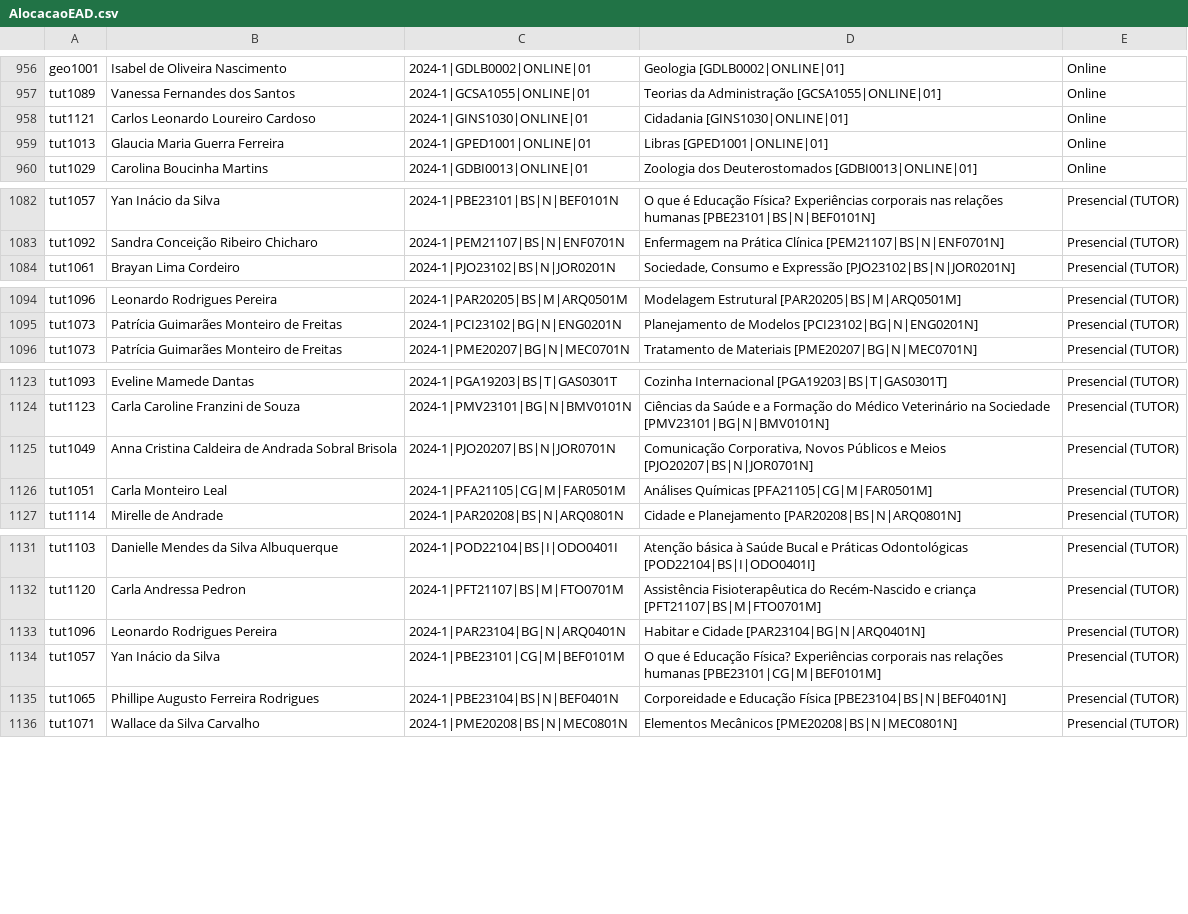
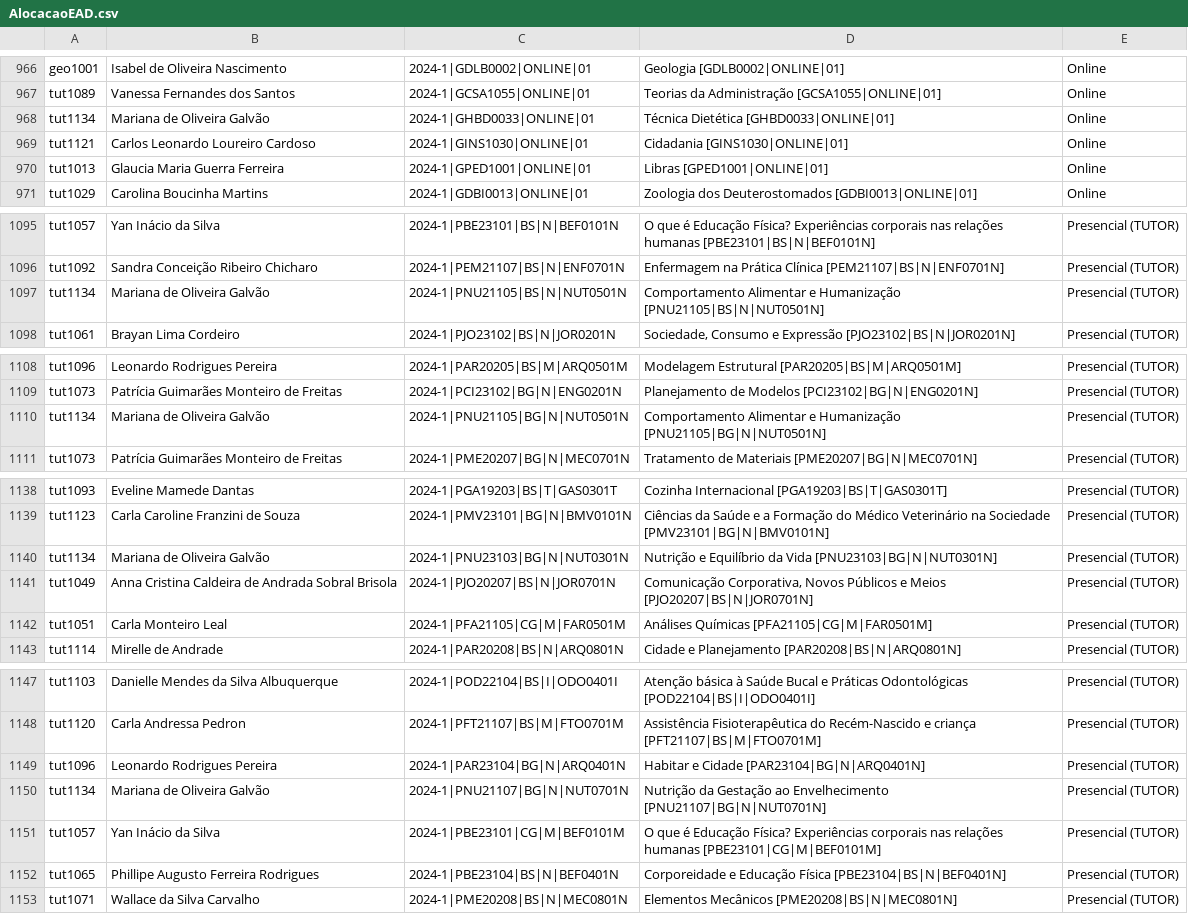
Before and after one commit to TecnologiaUnisuam/Alocacao_do_Docente, a CSV file: AlocacaoEAD.csv, drawn as a sheet; only a part is shown, gaps mark what is left out; the diff covers the shown part only; the diff names each change by its address in the sheet, - before the commit and + after, or states it on an @@ line.

```diff
--- a/AlocacaoEAD.csv
+++ b/AlocacaoEAD.csv
+row 968: tut1134 | Mariana de Oliveira Galvão | 2024-1|GHBD0033|ONLINE|01 | Técnica Dietética [GHBD0033|ONLINE|01] | Online
+row 1097: tut1134 | Mariana de Oliveira Galvão | 2024-1|PNU21105|BS|N|NUT0501N | Comportamento Alimentar e Humanização [PNU21105|BS|N|NUT0501N] | Presencial (TUTOR)
+row 1110: tut1134 | Mariana de Oliveira Galvão | 2024-1|PNU21105|BG|N|NUT0501N | Comportamento Alimentar e Humanização [PNU21105|BG|N|NUT0501N] | Presencial (TUTOR)
+row 1140: tut1134 | Mariana de Oliveira Galvão | 2024-1|PNU23103|BG|N|NUT0301N | Nutrição e Equilíbrio da Vida [PNU23103|BG|N|NUT0301N] | Presencial (TUTOR)
+row 1150: tut1134 | Mariana de Oliveira Galvão | 2024-1|PNU21107|BG|N|NUT0701N | Nutrição da Gestação ao Envelhecimento [PNU21107|BG|N|NUT0701N] | Presencial (TUTOR)
```
Also changed, not shown: 22 added rows elsewhere in this file.
